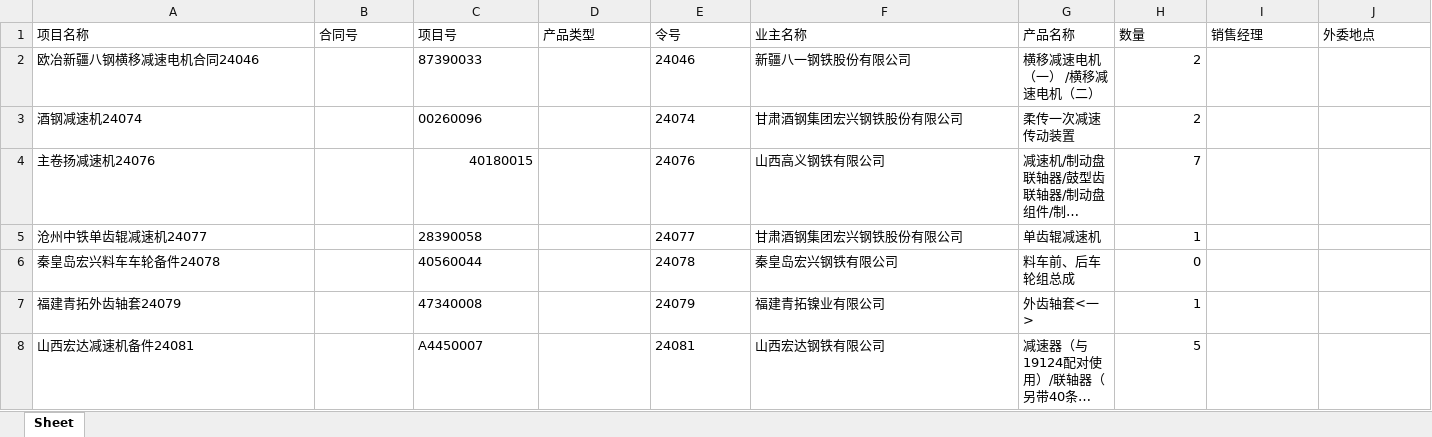
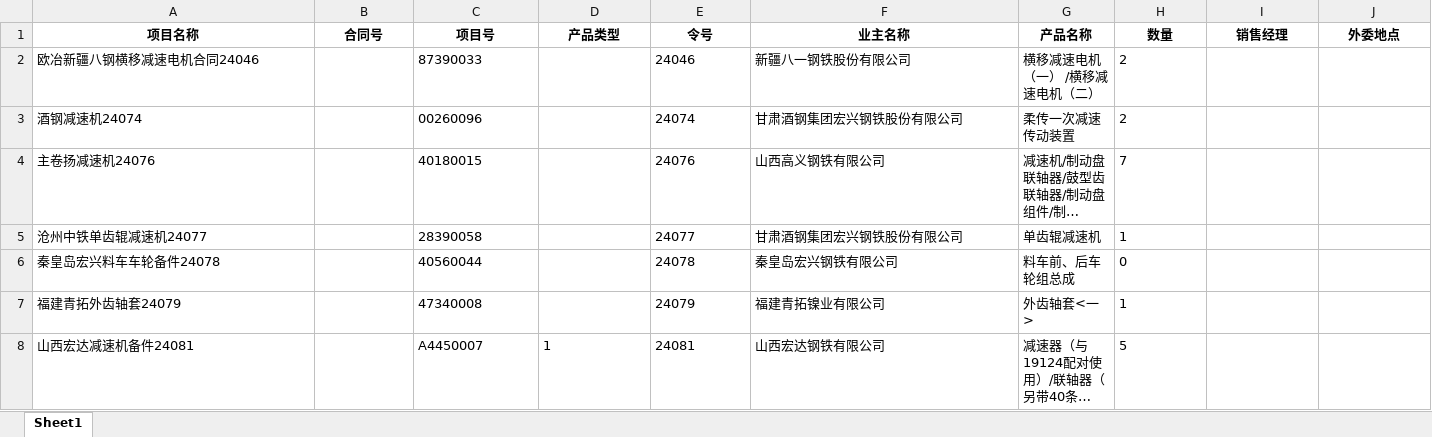
Before and after one commit to demosRun/cisdi, an Excel workbook: file.xlsx, sheet Sheet1, drawn as a sheet; only a part is shown; long unchanged cells end in …; values as stored, in another font and other column widths than the file's, no borders; the diff covers the shown part only; the diff names each change by its address in the sheet, - before the commit and + after, or states it on an @@ line.

```diff
--- a/file.xlsx (sheet Sheet1)
+++ b/file.xlsx (sheet Sheet1)
-sheet tab: Sheet
+sheet tab: Sheet1
@@ A1:J1 bold: off → on, alignment: left → center @@
-H2:H8 alignment: right
+H2:H8 alignment: left
-C4 alignment: right
+C4 alignment: left
-D8 (产品类型): (empty)
+D8 (产品类型): 1
```
Also changed, not shown: cell formats elsewhere in this sheet, 3 other files.
